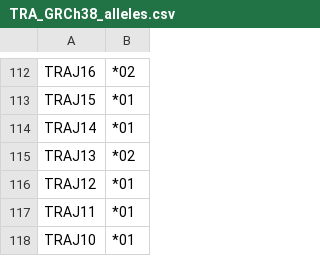
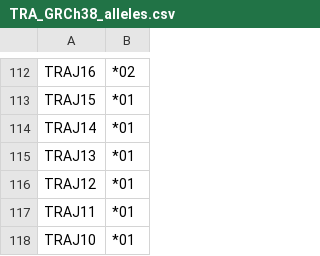
Before and after one commit to TBADdatabase/tbaddatabase.github.io, a CSV file: Haplotypes/TRA_GRCh38_alleles.csv, drawn as a sheet; only a part is shown, gaps mark what is left out.

Commit message:
Update TRA_GRCh38_alleles.csv

```diff
--- a/Haplotypes/TRA_GRCh38_alleles.csv
+++ b/Haplotypes/TRA_GRCh38_alleles.csv
@@ -114,3 +114,3 @@ TRAJ15,*01
 TRAJ14,*01
-TRAJ13,*02
+TRAJ13,*01
 TRAJ12,*01
```
